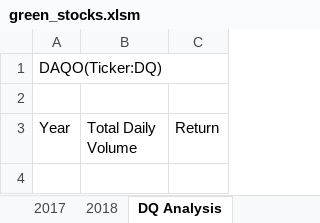
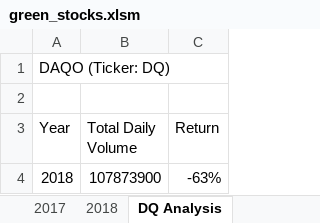
Before and after one commit to floramatos/stock-analysis, an Excel workbook: green_stocks.xlsm, sheet DQ Analysis, drawn as a sheet; values as stored, in another font and other column widths than the file's, no borders; the diff names each change by its address in the sheet, - before the commit and + after, or states it on an @@ line.

```diff
--- a/green_stocks.xlsm (sheet DQ Analysis)
+++ b/green_stocks.xlsm (sheet DQ Analysis)
-A1 (Year): DAQO(Ticker:DQ)
+A1 (Year): DAQO (Ticker: DQ)
+row 4: 2018 | 107873900 | -63%
```
Also changed, not shown: other sheet tabs.
